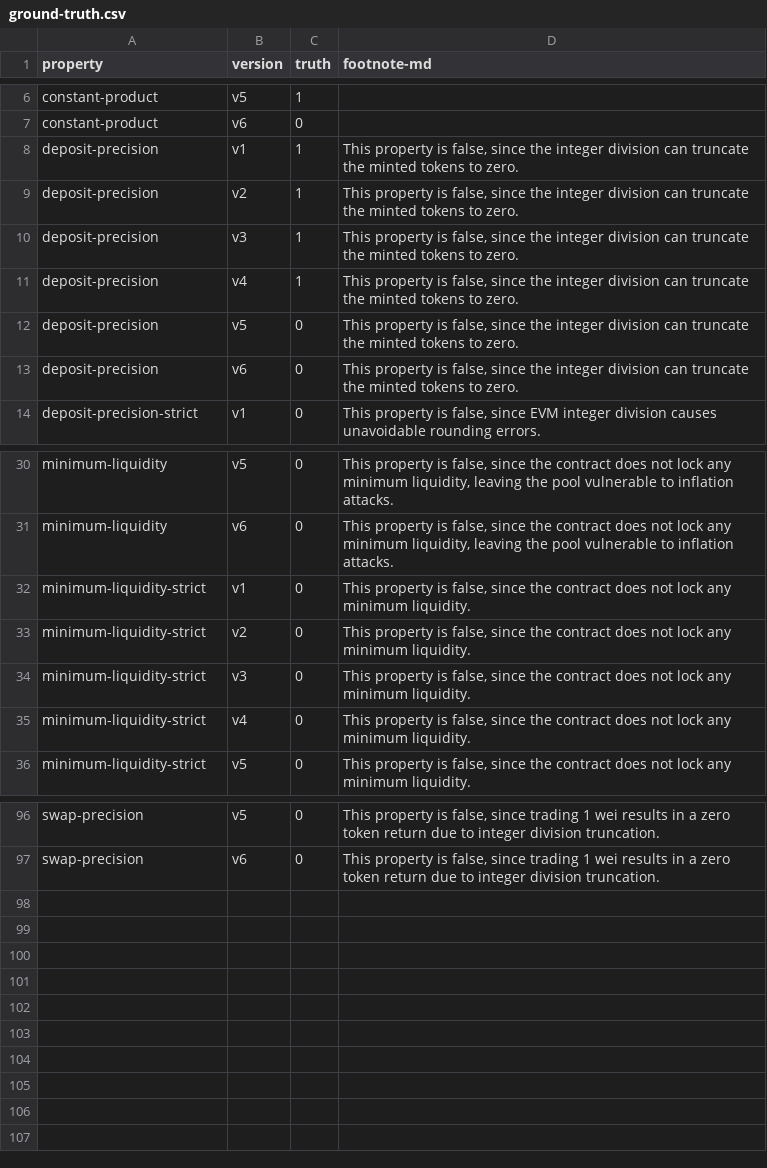
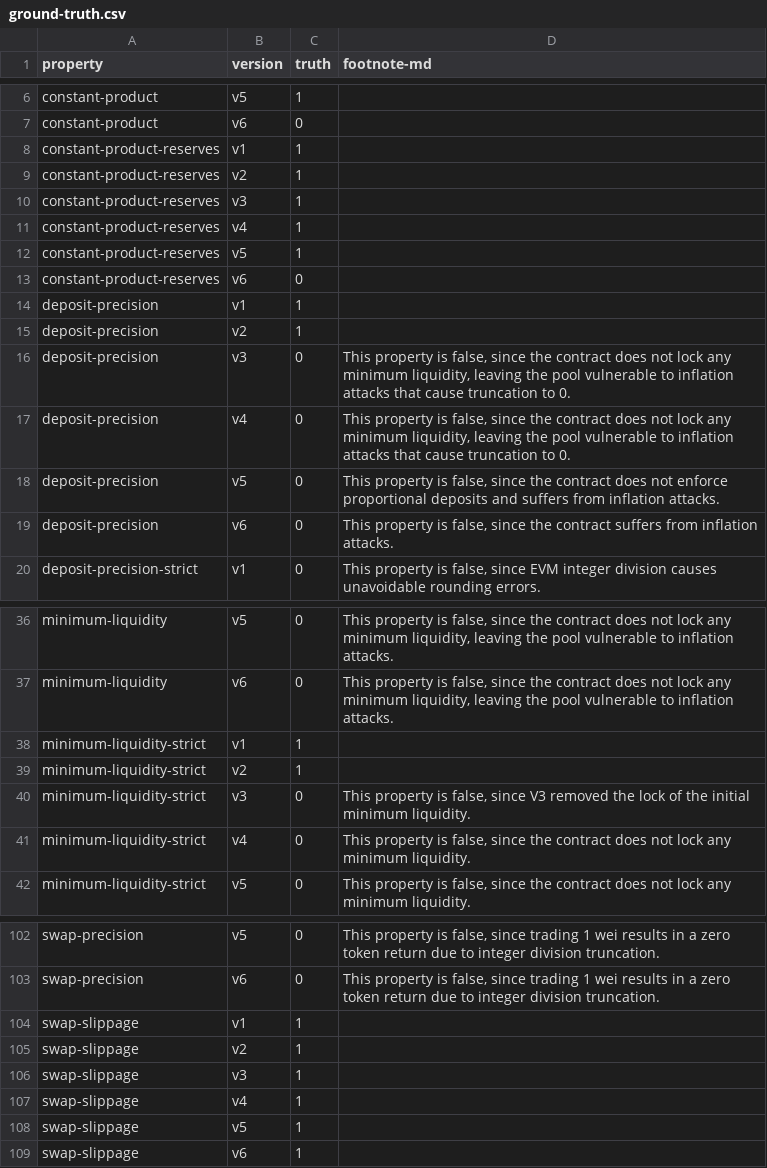
Before and after one commit to bitbart/contracts-verification-benchmark, a CSV file: contracts/amm/ground-truth.csv, drawn as a sheet; only a part is shown, gaps mark what is left out; the diff covers the shown part only.

```diff
--- a/contracts/amm/ground-truth.csv
+++ b/contracts/amm/ground-truth.csv
@@ -7,8 +7,14 @@ constant-product,v5,1,
 constant-product,v6,0,
-deposit-precision,v1,1,"This property is false, since the integer division can truncate the minted tokens to zero."
-deposit-precision,v2,1,"This property is false, since the integer division can truncate the minted tokens to zero."
-deposit-precision,v3,1,"This property is false, since the integer division can truncate the minted tokens to zero."
-deposit-precision,v4,1,"This property is false, since the integer division can truncate the minted tokens to zero."
-deposit-precision,v5,0,"This property is false, since the integer division can truncate the minted tokens to zero."
-deposit-precision,v6,0,"This property is false, since the integer division can truncate the minted tokens to zero."
+constant-product-reserves,v1,1,
+constant-product-reserves,v2,1,
+constant-product-reserves,v3,1,
+constant-product-reserves,v4,1,
+constant-product-reserves,v5,1,
+constant-product-reserves,v6,0,
+deposit-precision,v1,1,
+deposit-precision,v2,1,
+deposit-precision,v3,0,"This property is false, since the contract does not lock any minimum liquidity, leaving the pool vulnerable to inflation attacks that cause truncation to 0."
+deposit-precision,v4,0,"This property is false, since the contract does not lock any minimum liquidity, leaving the pool vulnerable to inflation attacks that cause truncation to 0."
+deposit-precision,v5,0,"This property is false, since the contract does not enforce proportional deposits and suffers from inflation attacks."
+deposit-precision,v6,0,"This property is false, since the contract suffers from inflation attacks."
 deposit-precision-strict,v1,0,"This property is false, since EVM integer division causes unavoidable rounding errors."
@@ -31,5 +37,5 @@ minimum-liquidity,v5,0,"This property is false, since the contract does not lock
 minimum-liquidity,v6,0,"This property is false, since the contract does not lock any minimum liquidity, leaving the pool vulnerable to inflation attacks."
-minimum-liquidity-strict,v1,0,"This property is false, since the contract does not lock any minimum liquidity."
-minimum-liquidity-strict,v2,0,"This property is false, since the contract does not lock any minimum liquidity."
-minimum-liquidity-strict,v3,0,"This property is false, since the contract does not lock any minimum liquidity."
+minimum-liquidity-strict,v1,1,
+minimum-liquidity-strict,v2,1,
+minimum-liquidity-strict,v3,0,"This property is false, since V3 removed the lock of the initial minimum liquidity."
 minimum-liquidity-strict,v4,0,"This property is false, since the contract does not lock any minimum liquidity."
@@ -97 +103,7 @@ swap-precision,v5,0,"This property is false, since trading 1 wei results in a ze
 swap-precision,v6,0,"This property is false, since trading 1 wei results in a zero token return due to integer division truncation."
+swap-slippage,v1,1,
+swap-slippage,v2,1,
+swap-slippage,v3,1,
+swap-slippage,v4,1,
+swap-slippage,v5,1,
+swap-slippage,v6,1,
```
Also changed, not shown: 13 edited cells elsewhere in this file, contracts/amm/certora.csv, contracts/amm/solcmc-z3.csv, 19 other files.
